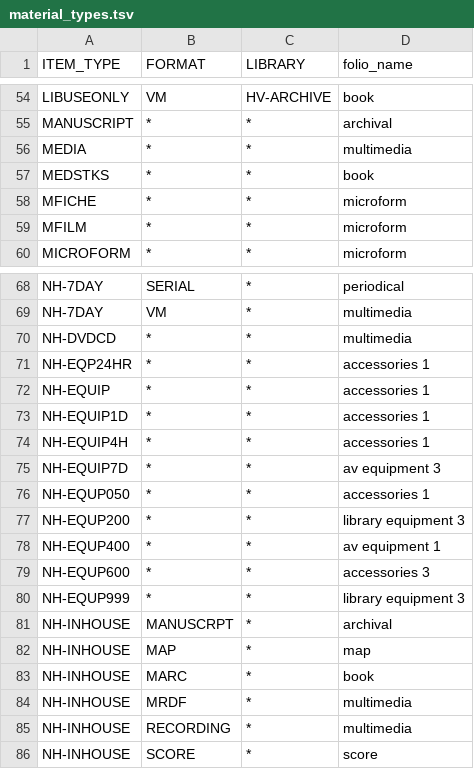
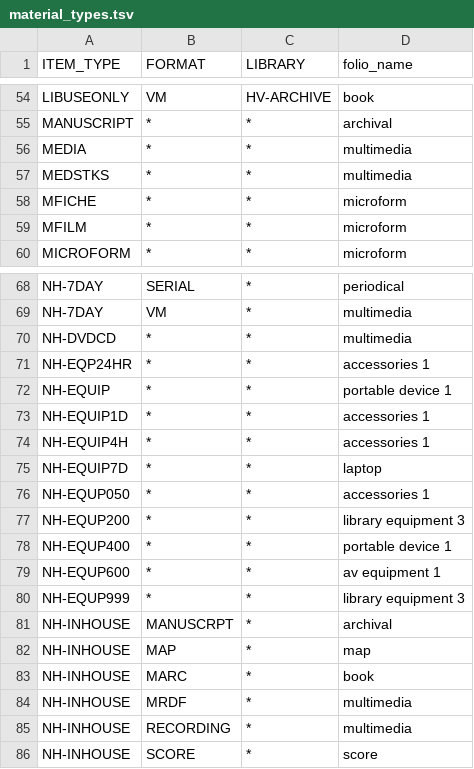
Before and after one commit to sul-dlss/folio_migration, a TSV file: mapping_files/material_types.tsv, drawn as a sheet; only a part is shown, gaps mark what is left out.

Commit message:
Updates some equipment ITEM_TYPE mappings.

```diff
--- a/mapping_files/material_types.tsv
+++ b/mapping_files/material_types.tsv
@@ -56,3 +56,3 @@ MANUSCRIPT	*	*	archival
 MEDIA	*	*	multimedia
-MEDSTKS	*	*	book
+MEDSTKS	*	*	multimedia
 MFICHE	*	*	microform
@@ -71,10 +71,10 @@ NH-DVDCD	*	*	multimedia
 NH-EQP24HR	*	*	accessories 1
-NH-EQUIP	*	*	accessories 1
+NH-EQUIP	*	*	portable device 1
 NH-EQUIP1D	*	*	accessories 1
 NH-EQUIP4H	*	*	accessories 1
-NH-EQUIP7D	*	*	av equipment 3
+NH-EQUIP7D	*	*	laptop
 NH-EQUP050	*	*	accessories 1
 NH-EQUP200	*	*	library equipment 3
-NH-EQUP400	*	*	av equipment 1
-NH-EQUP600	*	*	accessories 3
+NH-EQUP400	*	*	portable device 1
+NH-EQUP600	*	*	av equipment 1
 NH-EQUP999	*	*	library equipment 3
```
